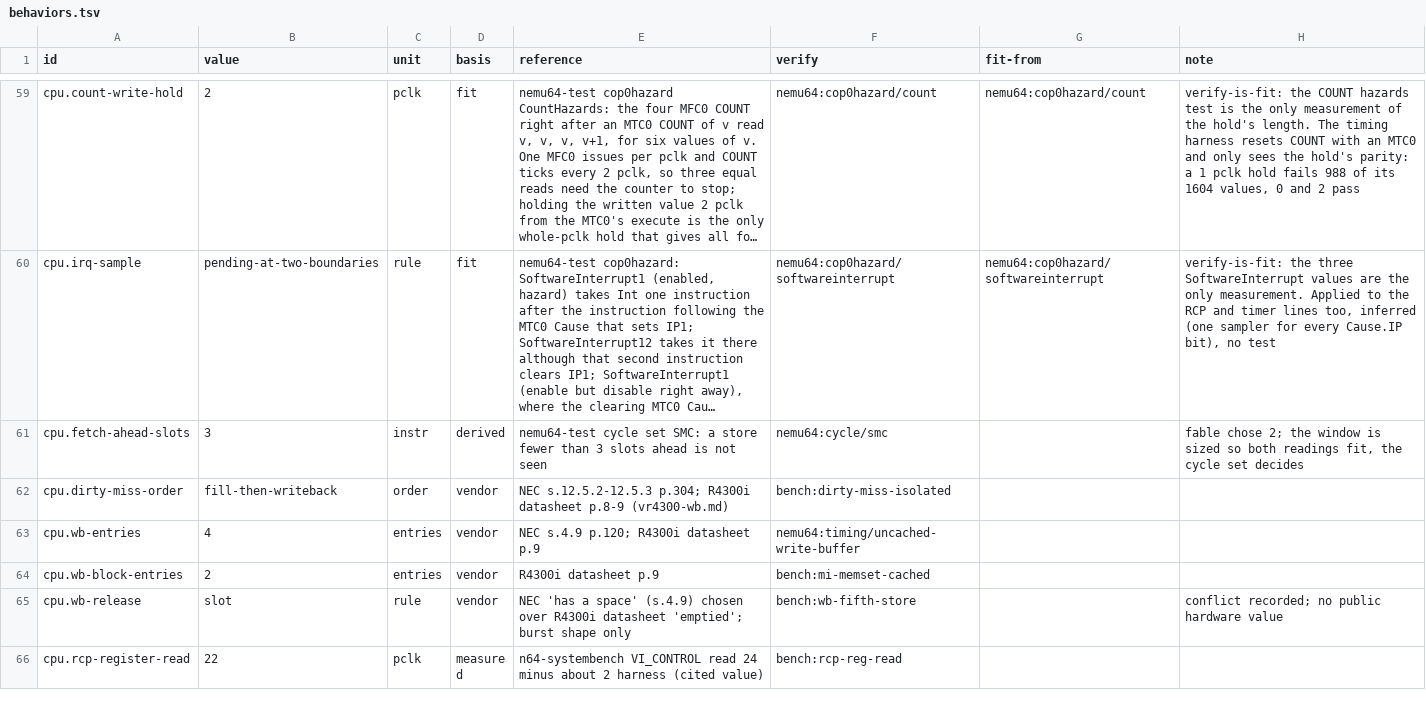
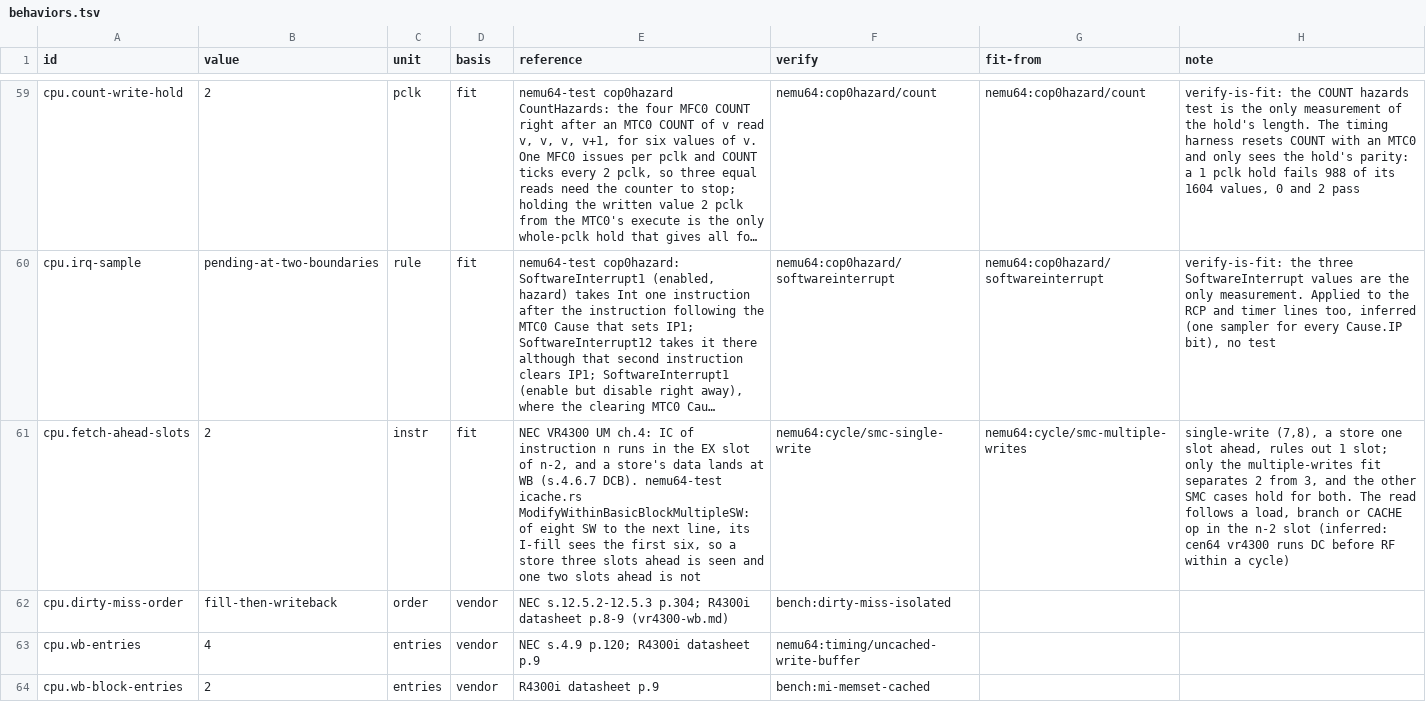
Before and after one commit to wScottSh/ares, a TSV file: ares/n64/timing/behaviors.tsv, drawn as a sheet; only a part is shown, gaps mark what is left out; the shorter side is filled out with more unchanged rows; long unchanged cells end in …; the diff names each change by its address in the sheet, - before the commit and + after, or states it on an @@ line.

```diff
--- a/ares/n64/timing/behaviors.tsv
+++ b/ares/n64/timing/behaviors.tsv
-B61 (value): 3
+B61 (value): 2
-D61 (basis): derived
+D61 (basis): fit
-E61 (reference): nemu64-test cycle set SMC: a store fewer than 3 slots ahead is not seen
+E61 (reference): NEC VR4300 UM ch.4: IC of instruction n runs in the EX slot of n-2, and a store's data lands at WB (s.4.6.7 DCB). nemu64-test icache.rs ModifyWithinBasicBlockMultipleSW: of eight SW to the next line, its I-fill sees the first six, so a store three slots ahead is seen and one two slots ahead is not
-F61 (verify): nemu64:cycle/smc
+F61 (verify): nemu64:cycle/smc-single-write
-G61 (fit-from): (empty)
+G61 (fit-from): nemu64:cycle/smc-multiple-writes
-H61 (note): fable chose 2; the window is sized so both readings fit, the cycle set decides
+H61 (note): single-write (7,8), a store one slot ahead, rules out 1 slot; only the multiple-writes fit separates 2 from 3, and the other SMC cases hold for both. The read follows a load, branch or CACHE op in the n-2 slot (inferred: cen64 vr4300 runs DC before RF within a cycle)
```
Also changed, not shown: tools/n64-timing/checks.tsv, 9 other files.
